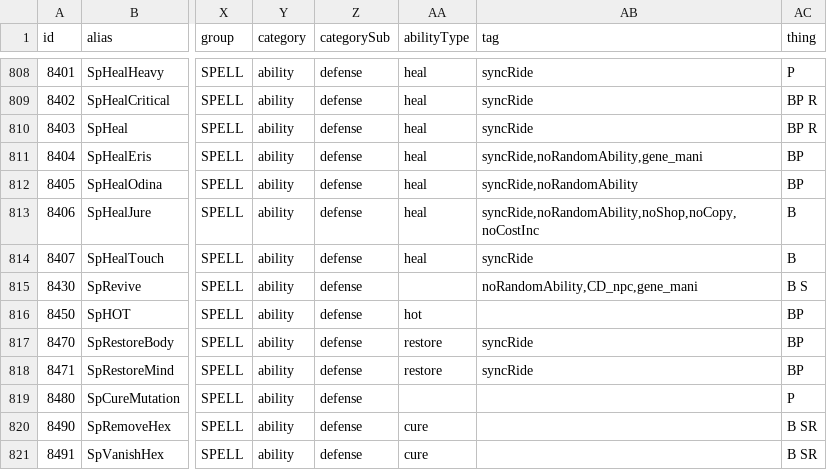
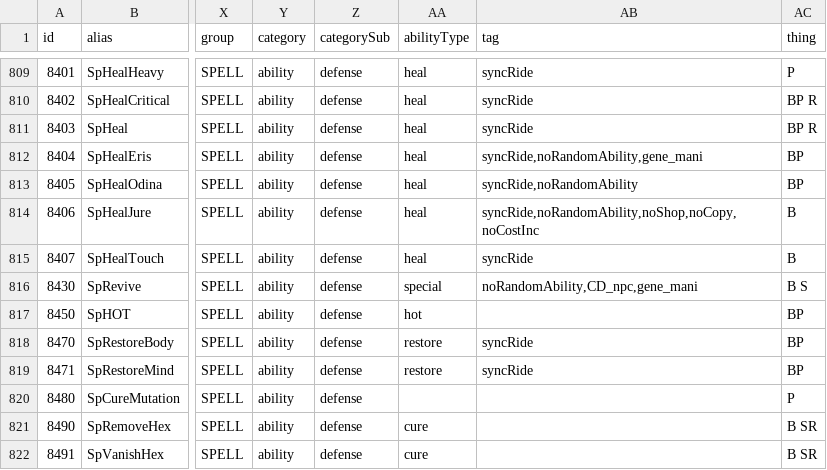
Before and after one commit to ieau102/MilkSim, a CSV file: public/resources/SourceElement.csv, drawn as a sheet; only a part is shown, gaps mark what is left out; addresses are those after the commit; the diff covers the shown part only; the diff names each change by its address in the sheet, - before the commit and + after, or states it on an @@ line.

```diff
--- a/public/resources/SourceElement.csv
+++ b/public/resources/SourceElement.csv
-AA816 (abilityType): (empty)
+AA816 (abilityType): special
```
Also changed, not shown: 2 added rows and 3 edited cells elsewhere in this file, public/resources/SourceChara.csv, public/resources/SourceJob.csv, 2 other files.
